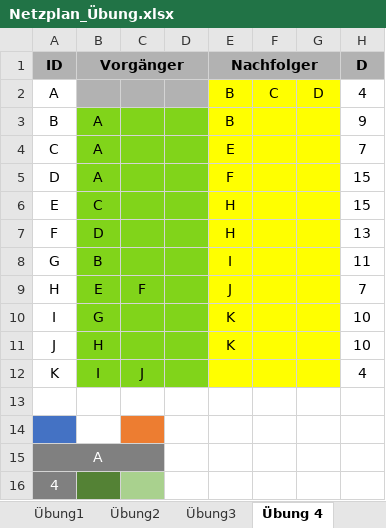
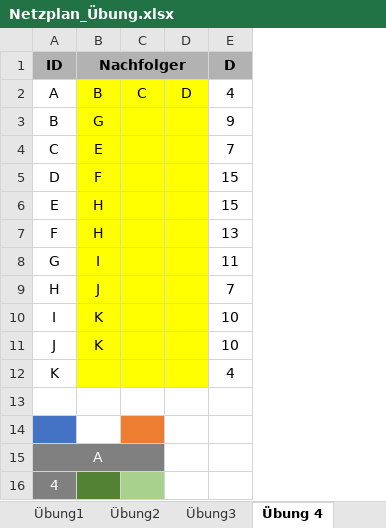
Before and after one commit to SebastianMeisel/QM_PM, an Excel workbook: Übung/Netzplan_Übung.xlsx, sheet Übung 4, drawn as a sheet; values as stored, in another font and other column widths than the file's, no borders; conditional formats not drawn; removed rows and columns are numbered as before the commit, all else as after; the diff names each change by its address in the sheet, - before the commit and + after, or states it on an @@ line.

```diff
--- a/Übung/Netzplan_Übung.xlsx (sheet Übung 4)
+++ b/Übung/Netzplan_Übung.xlsx (sheet Übung 4)
-column B (Vorgänger), rows 3-12: A | A | A | C | D | B | E | G | H | I
-column C, rows 9-12: F |  |  | J
-column D, empty
-B3 (Nachfolger): B
+B3 (Nachfolger): G
-C14 fill: none
+C14 fill: #ED7D31
-A15:C15 merged
+A15:C15 merged
-B15:C15 fill: none
+B15:C15 fill: #808080
-B16 fill: none
+B16 fill: #548235
-C16 fill: none
+C16 fill: #A9D18E
```
Also changed, not shown: sheet Übung3, sheet Übung2, formulas that keep their value.
